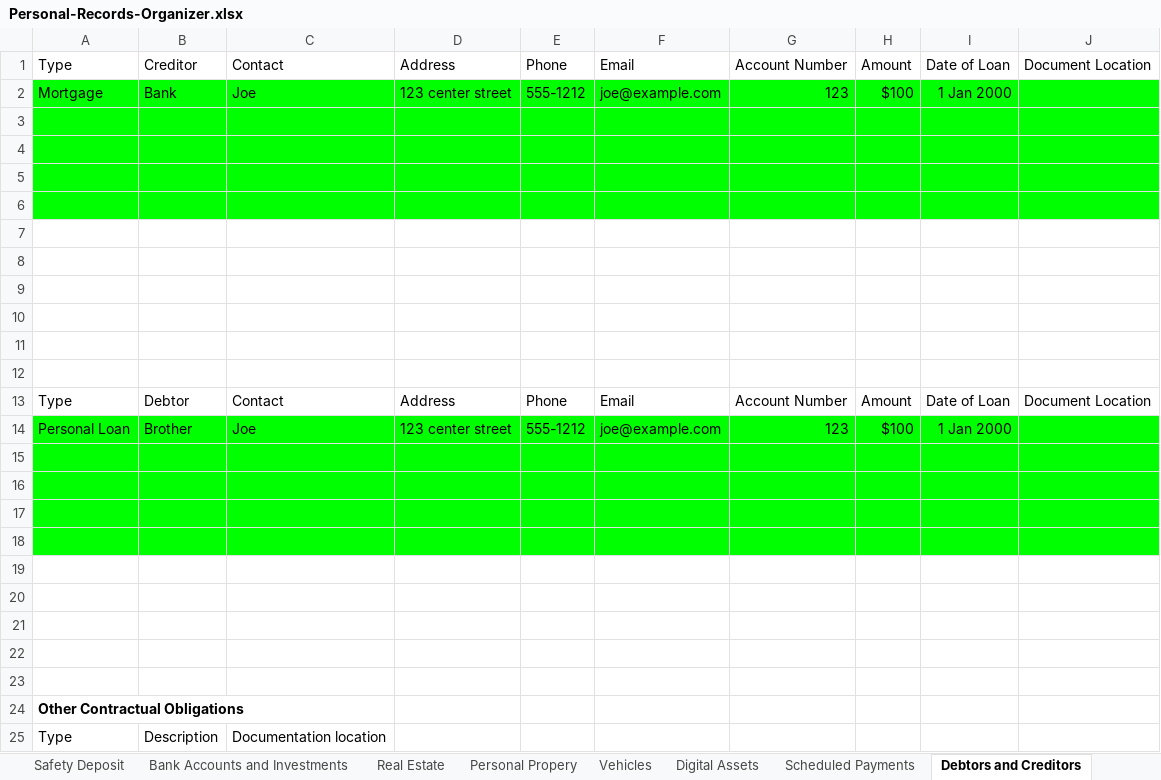
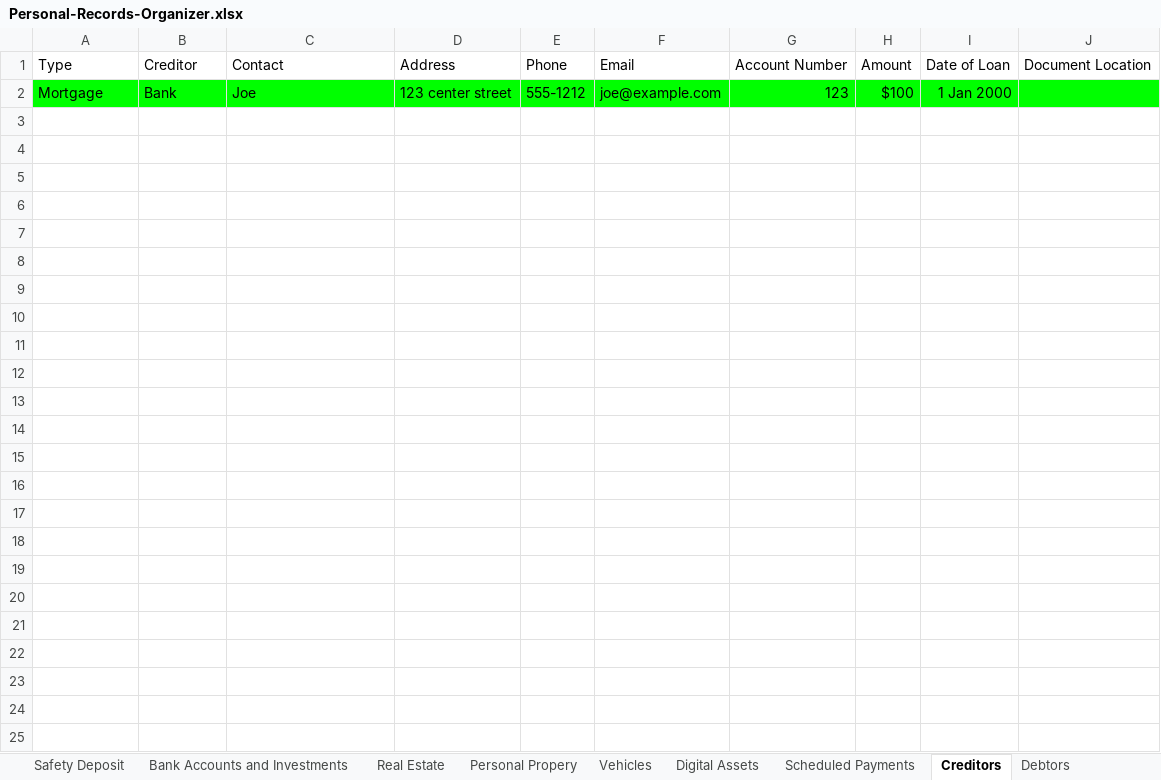
Before and after one commit to ksfraser/PersonalRecordsOrganizer, an Excel workbook: Personal-Records-Organizer.xlsx, sheet Creditors, drawn as a sheet; values as stored, in another font and other column widths than the file's, no borders; the diff names each change by its address in the sheet, - before the commit and + after, or states it on an @@ line.

Commit message:
Split many tabs that became one table that should have been multiple.  Added Modal, Model, DB, Admin etc

```diff
--- a/Personal-Records-Organizer.xlsx (sheet Creditors)
+++ b/Personal-Records-Organizer.xlsx (sheet Creditors)
-sheet tab: Debtors and Creditors
+sheet tab: Creditors
+sheet tab: Debtors
-row 3: (empty)
-row 4: (empty)
-row 5: (empty)
-row 6: (empty)
-row 7: (empty)
-row 8: (empty)
-row 9: (empty)
-row 10: (empty)
-row 11: (empty)
-row 12: (empty)
-row 13: Type | Debtor | Contact | Address | Phone | Email | Account Number | Amount | Date of Loan | Document Location
-row 14: Personal Loan | Brother | Joe | 123 center street | 555-1212 | joe@example.com | 123 | $100 | 1 Jan 2000
-row 15: (empty)
-row 16: (empty)
-row 17: (empty)
-row 18: (empty)
-row 19: (empty)
-row 20: (empty)
-row 21: (empty)
-row 22: (empty)
-row 23: (empty)
-row 24: Other Contractual Obligations
-row 25: Type | Description | Documentation location
```
Also changed, not shown: other sheet tabs, 43 other files.
